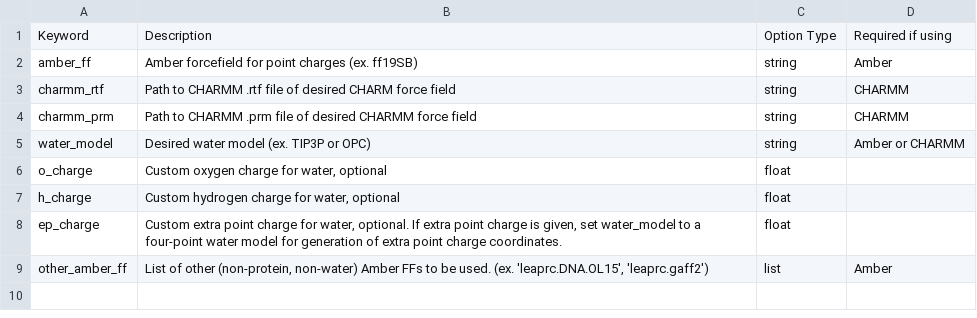
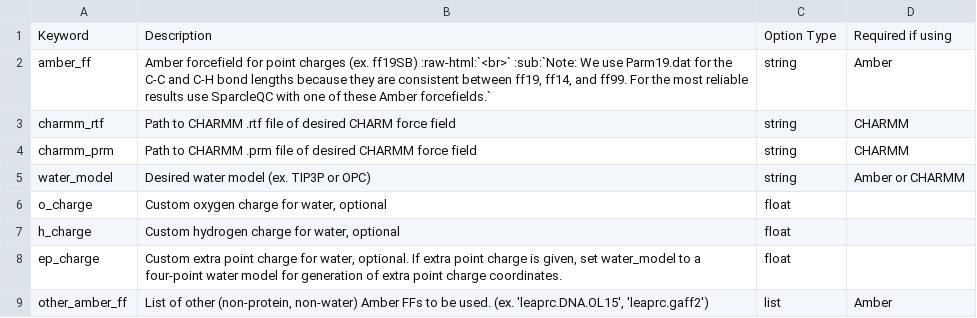
Before and after one commit to carolinesargent/sparcleqc, a CSV file: docs/options/forcefields.csv, drawn as a sheet; the diff names each change by its address in the sheet, - before the commit and + after, or states it on an @@ line.

Commit message:
adding parm19 note

```diff
--- a/docs/options/forcefields.csv
+++ b/docs/options/forcefields.csv
-B2: …(ex. ff19SB)
+B2: …(ex. ff19SB) :raw-html:`<br>` :sub:`Note: We use Parm19.dat for the C-C and C-H bond lengths because they are consistent between ff19, ff14, and ff99. For the most reliable results use SparcleQC with one of these Amber forcefields.`
```
Also changed, not shown: 1 other file.
